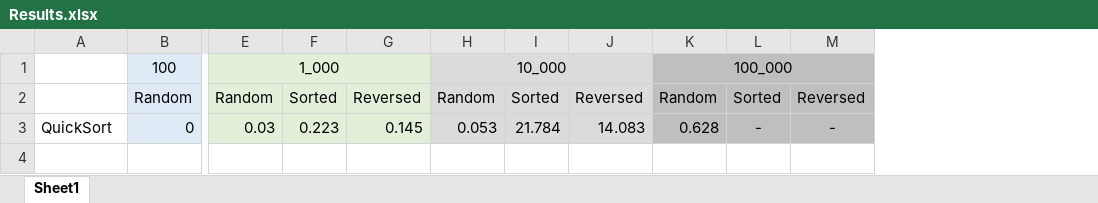
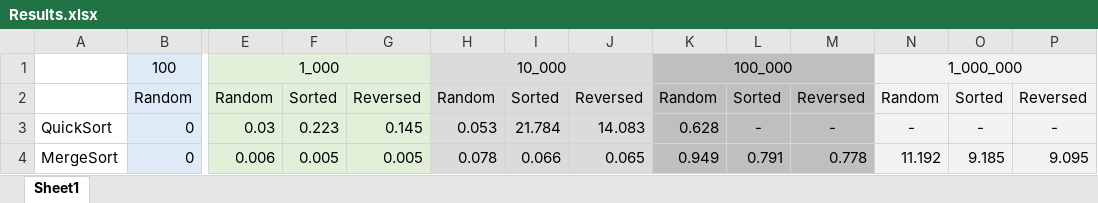
Before and after one commit to ivan-pl/otus-algo, an Excel workbook: Results.xlsx, sheet Sheet1, drawn as a sheet; only a part is shown, gaps mark what is left out; values as stored, in another font and other column widths than the file's, no borders; rows hold the shown columns only; the diff names each change by its address in the sheet, - before the commit and + after, or states it on an @@ line.

```diff
--- a/Results.xlsx (sheet Sheet1)
+++ b/Results.xlsx (sheet Sheet1)
+column N, rows 1-3: 1_000_000 | Random | -
+column O, rows 2-3: Sorted | -
+column P, rows 2-3: Reversed | -
+row 4: MergeSort | 0 | 0.006 | 0.005 | 0.005 | 0.078 | 0.066 | 0.065 | 0.949 | 0.791 | 0.778 | 11.192 | 9.185 | 9.095
```
Also changed, not shown: 1 other file.
